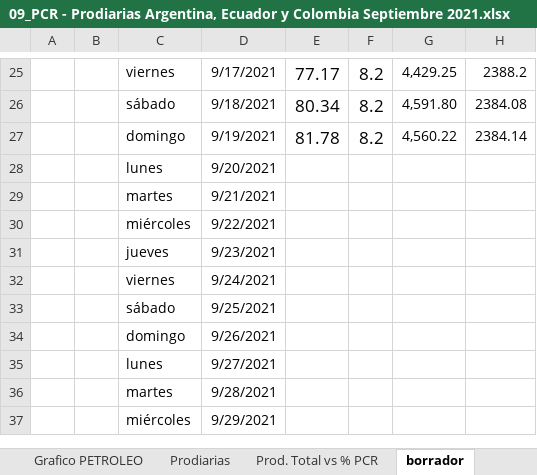
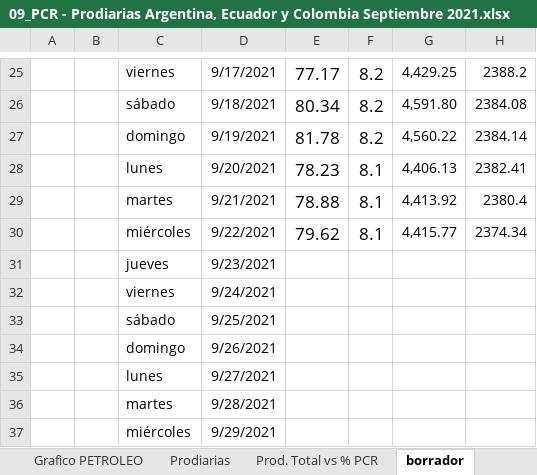
Before and after one commit to jlrp132/production_monitor, an Excel workbook: data/09_PCR - Prodiarias Argentina, Ecuador y Colombia Septiembre 2021.xlsx, sheet borrador, drawn as a sheet; only a part is shown, gaps mark what is left out; values as stored, in another font and other column widths than the file's, no borders; removed rows and columns are numbered as before the commit, all else as after; the diff names each change by its address in the sheet, - before the commit and + after, or states it on an @@ line.

```diff
--- a/data/09_PCR - Prodiarias Argentina, Ecuador y Colombia Septiembre 2021.xlsx (sheet borrador)
+++ b/data/09_PCR - Prodiarias Argentina, Ecuador y Colombia Septiembre 2021.xlsx (sheet borrador)
-row 28:  |  | lunes | 9/20/2021
-row 29:  |  | martes | 9/21/2021
-row 30:  |  | miércoles | 9/22/2021
+row 28:  |  | lunes | 9/20/2021 | 78.23 | 8.1 | 4,406.13 | 2382.41
+row 29:  |  | martes | 9/21/2021 | 78.88 | 8.1 | 4,413.92 | 2380.4
+row 30:  |  | miércoles | 9/22/2021 | 79.62 | 8.1 | 4,415.77 | 2374.34
```
Also changed, not shown: sheet Prod. Total vs % PCR, sheet Prodiarias, charts or pictures.
